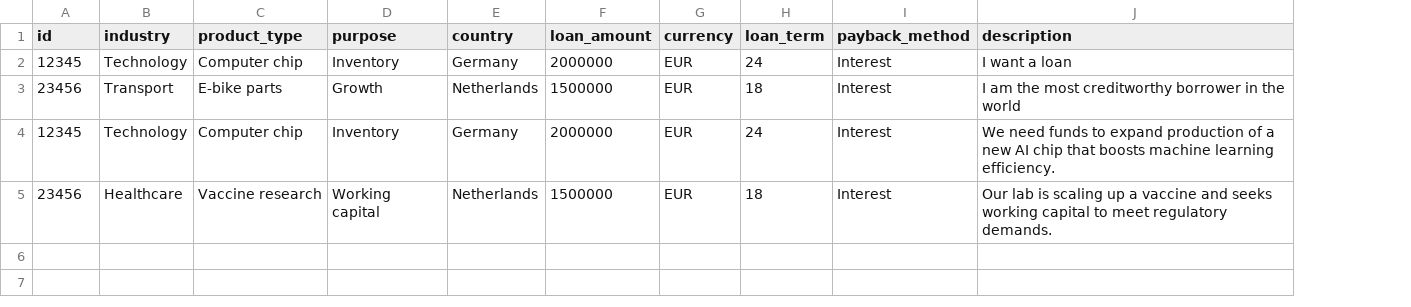
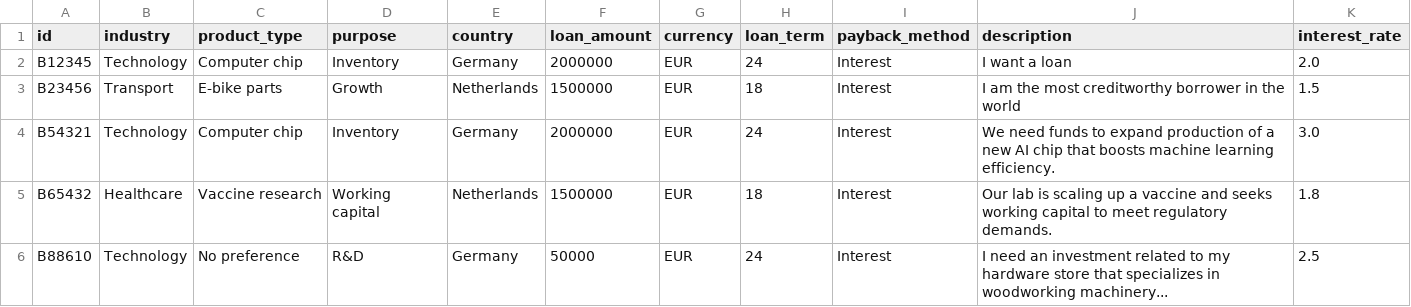
Before and after one commit to Nils715510/MVP-FinTech-models-, a CSV file: data/sample_borrowers.csv, drawn as a sheet; the diff names each change by its address in the sheet, - before the commit and + after, or states it on an @@ line.

```diff
--- a/data/sample_borrowers.csv
+++ b/data/sample_borrowers.csv
+column K (interest_rate), rows 2-5: 2.0 | 1.5 | 3.0 | 1.8
-A2 (id): 12345
+A2 (id): B12345
-A3 (id): 23456
+A3 (id): B23456
-A4 (id): 12345
+A4 (id): B54321
-A5 (id): 23456
+A5 (id): B65432
+row 6: B88610 | Technology | No preference | R&D | Germany | 50000 | EUR | 24 | Interest | I need an investment related to my hardware store that specializes in woodworking machinery... | 2.5
```
Also changed, not shown: data/sample_lenders.csv, 2 other files.
